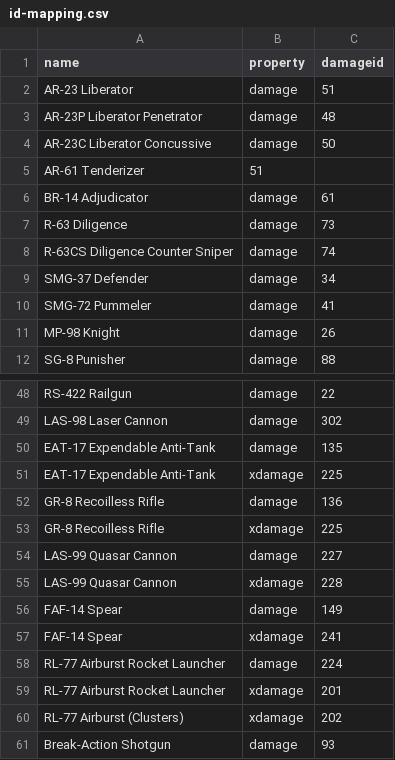
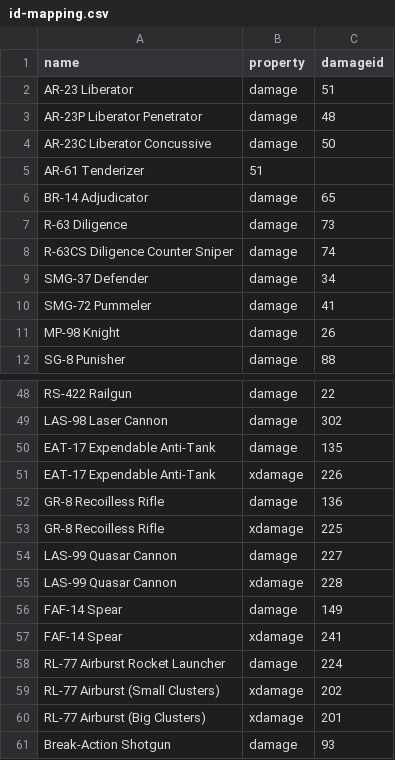
Before and after one commit to zeddidragon/helldivers-calc, a CSV file: data/id-mapping.csv, drawn as a sheet; only a part is shown, gaps mark what is left out.

```diff
--- a/data/id-mapping.csv
+++ b/data/id-mapping.csv
@@ -5,3 +5,3 @@ AR-23C Liberator Concussive,damage,50
 AR-61 Tenderizer,51
-BR-14 Adjudicator,damage,61
+BR-14 Adjudicator,damage,65
 R-63 Diligence,damage,73
@@ -50,3 +50,3 @@ LAS-98 Laser Cannon,damage,302
 EAT-17 Expendable Anti-Tank,damage,135
-EAT-17 Expendable Anti-Tank,xdamage,225
+EAT-17 Expendable Anti-Tank,xdamage,226
 GR-8 Recoilless Rifle,damage,136
@@ -58,4 +58,4 @@ FAF-14 Spear,xdamage,241
 RL-77 Airburst Rocket Launcher,damage,224
-RL-77 Airburst Rocket Launcher,xdamage,201
-RL-77 Airburst (Clusters),xdamage,202
+RL-77 Airburst (Small Clusters),xdamage,202
+RL-77 Airburst (Big Clusters),xdamage,201
 Break-Action Shotgun,damage,93
```
Also changed, not shown: 5 other files.
